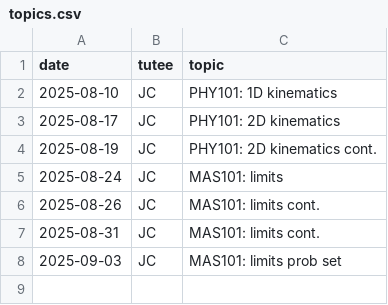
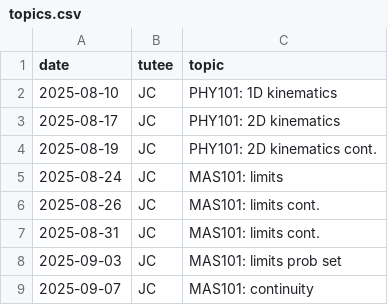
Before and after one commit to qu4ntx/mindclimb-client013, a CSV file: topics.csv, drawn as a sheet.

Commit message:
Update topics.csv

```diff
--- a/topics.csv
+++ b/topics.csv
@@ -8 +8,2 @@ date,tutee,topic
 2025-09-03,JC,MAS101: limits prob set
+2025-09-07,JC,MAS101: continuity
```
